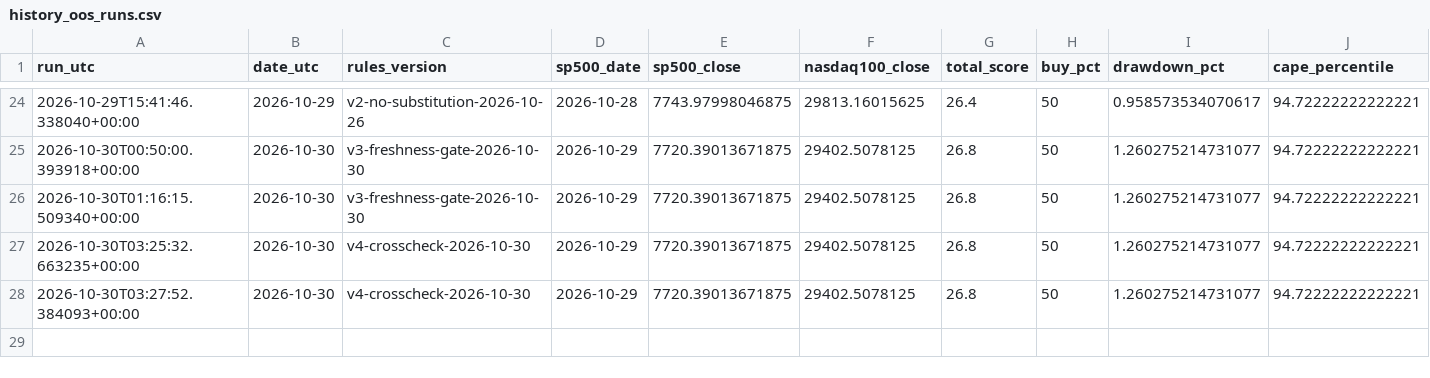
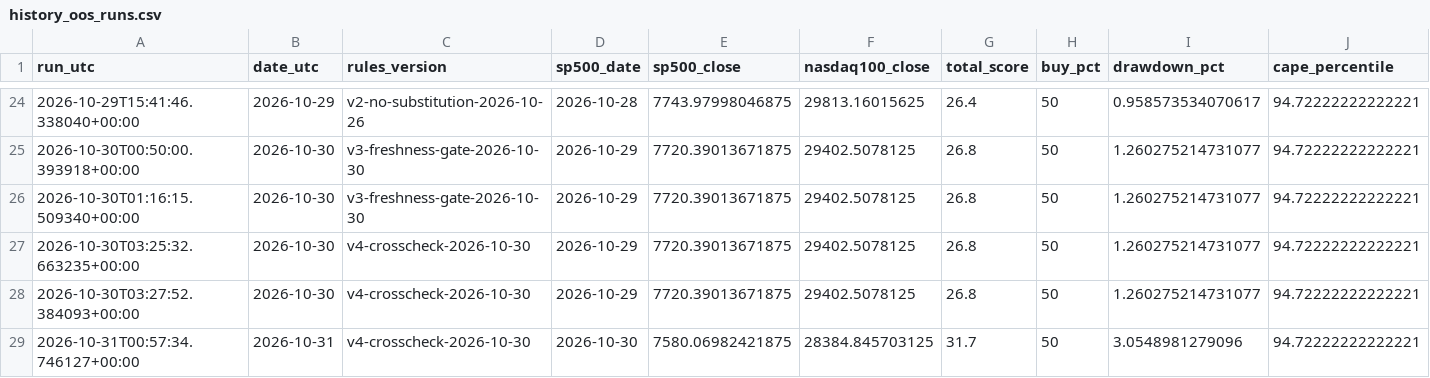
Before and after one commit to gozous/market-dca-assistant, a CSV file: docs/data/history_oos_runs.csv, drawn as a sheet; only a part is shown, gaps mark what is left out; rows hold the shown columns only; the diff names each change by its address in the sheet, - before the commit and + after, or states it on an @@ line.

```diff
--- a/docs/data/history_oos_runs.csv
+++ b/docs/data/history_oos_runs.csv
+row 29: 2026-10-31T00:57:34.746127+00:00 | 2026-10-31 | v4-crosscheck-2026-10-30 | 2026-10-30 | 7580.06982421875 | 28384.845703125 | 31.7 | 50 | 3.0548981279096 | 94.72222222222221
```
Also changed, not shown: docs/data/history_oos.csv, 2 other files.
